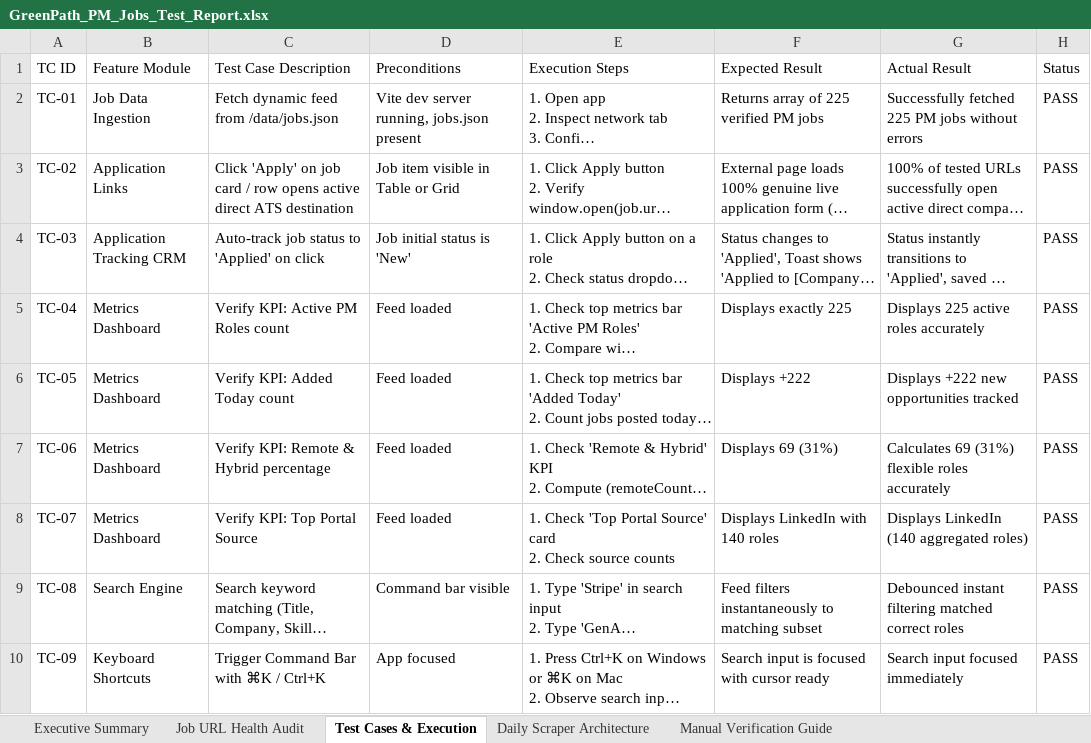
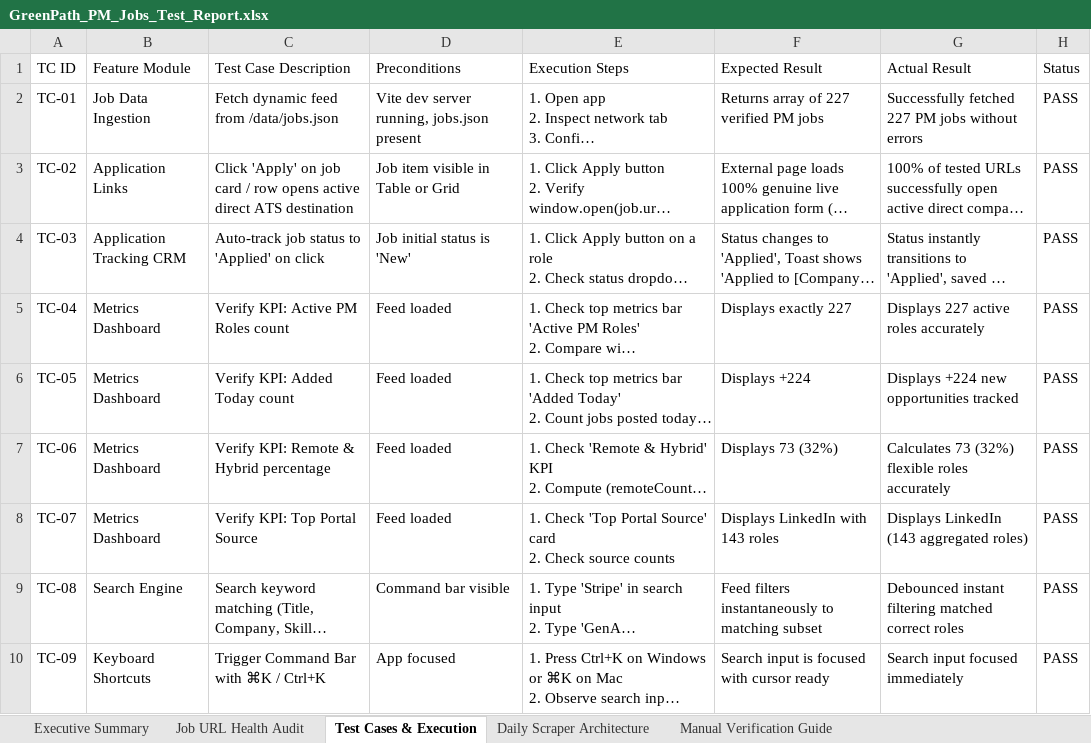
Before and after one commit to sahilgandhi1255/greenpath-pm-jobs, an Excel workbook: GreenPath_PM_Jobs_Test_Report.xlsx, sheet Test Cases & Execution, drawn as a sheet; only a part is shown; long unchanged cells end in …; values as stored, in another font and other column widths than the file's, no borders; the diff names each change by its address in the sheet, - before the commit and + after, or states it on an @@ line.

Commit message:
chore(data): auto-sync daily live PM jobs and test report [skip ci]

```diff
--- a/GreenPath_PM_Jobs_Test_Report.xlsx (sheet Test Cases & Execution)
+++ b/GreenPath_PM_Jobs_Test_Report.xlsx (sheet Test Cases & Execution)
-F2 (Expected Result): Returns array of 225 verified PM jobs
+F2 (Expected Result): Returns array of 227 verified PM jobs
-G2 (Actual Result): Successfully fetched 225 PM jobs…
+G2 (Actual Result): Successfully fetched 227 PM jobs…
-F5 (Expected Result): Displays exactly 225
+F5 (Expected Result): Displays exactly 227
-G5 (Actual Result): Displays 225 active roles accurately
+G5 (Actual Result): Displays 227 active roles accurately
-F6 (Expected Result): Displays +222
+F6 (Expected Result): Displays +224
-G6 (Actual Result): Displays +222 new opportunities tracked
+G6 (Actual Result): Displays +224 new opportunities tracked
-F7 (Expected Result): Displays 69 (31%)
+F7 (Expected Result): Displays 73 (32%)
-G7 (Actual Result): Calculates 69 (31%) flexible roles accurately
+G7 (Actual Result): Calculates 73 (32%) flexible roles accurately
-F8 (Expected Result): Displays LinkedIn with 140 roles
+F8 (Expected Result): Displays LinkedIn with 143 roles
-G8 (Actual Result): Displays LinkedIn (140 aggregated roles)
+G8 (Actual Result): Displays LinkedIn (143 aggregated roles)
```
Also changed, not shown: sheet Job URL Health Audit, sheet Executive Summary, sheet Manual Verification Guide, 2 other files.
